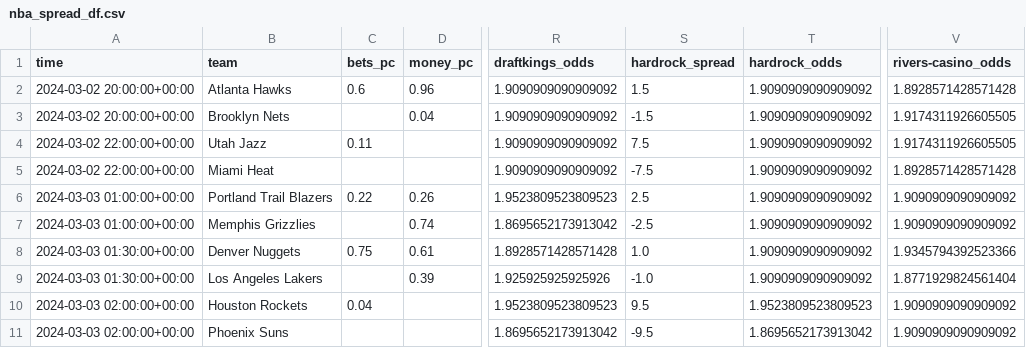
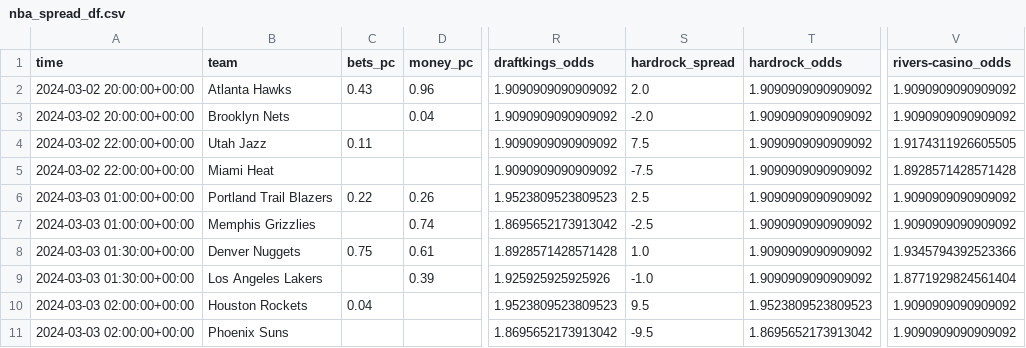
Before and after one commit to Donalcon/reverse_line_movement, a CSV file: nba_spread_df.csv, drawn as a sheet; only a part is shown, gaps mark what is left out; the diff names each change by its address in the sheet, - before the commit and + after, or states it on an @@ line.

```diff
--- a/nba_spread_df.csv
+++ b/nba_spread_df.csv
-C2 (bets_pc): 0.6
+C2 (bets_pc): 0.43
-S2 (hardrock_spread): 1.5
+S2 (hardrock_spread): 2.0
-V2 (rivers-casino_odds): 1.8928571428571428
+V2 (rivers-casino_odds): 1.9090909090909092
-S3 (hardrock_spread): -1.5
+S3 (hardrock_spread): -2.0
-V3 (rivers-casino_odds): 1.9174311926605505
+V3 (rivers-casino_odds): 1.9090909090909092
```
Also changed, not shown: nba_total_df.csv.
